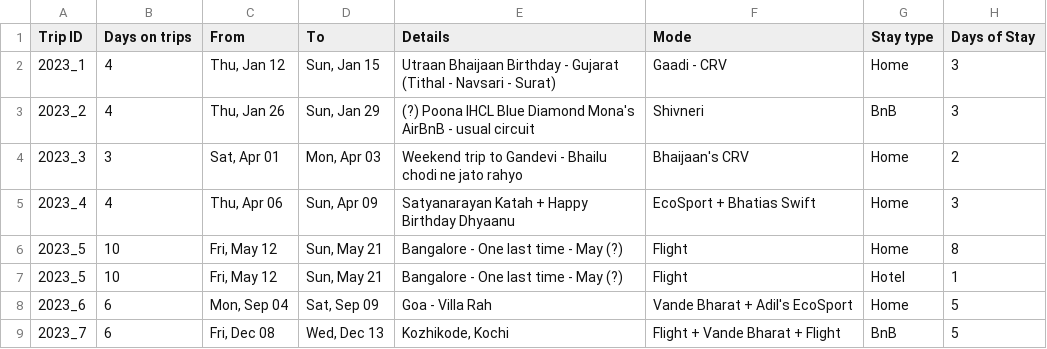
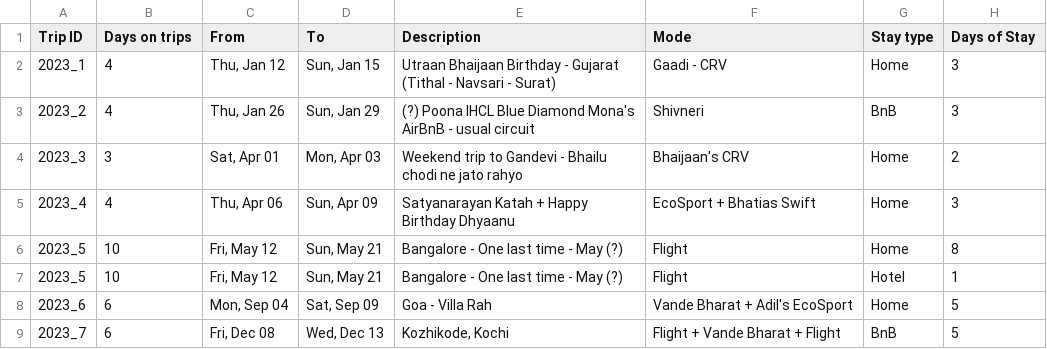
Before and after one commit to breadbutterjam/timepusdi, a CSV file: dashboard/data/2023_trips.csv, drawn as a sheet.

```diff
--- a/dashboard/data/2023_trips.csv
+++ b/dashboard/data/2023_trips.csv
@@ -1,2 +1,2 @@
-Trip ID,Days on trips,From,To,Details,Mode,Stay type,Days of Stay
+Trip ID,Days on trips,From,To,Description,Mode,Stay type,Days of Stay
 2023_1,4,"Thu, Jan 12 ","Sun, Jan 15 ",Utraan Bhaijaan Birthday - Gujarat (Tithal - Navsari - Surat),Gaadi - CRV,Home,3
```
Also changed, not shown: 2 other files.
